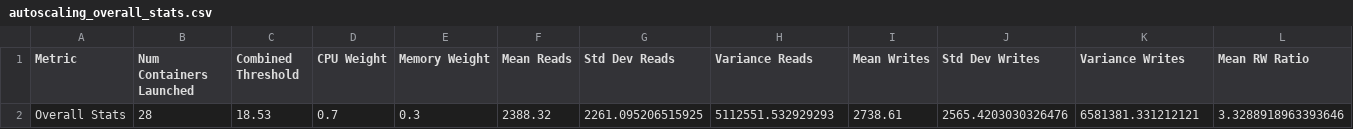
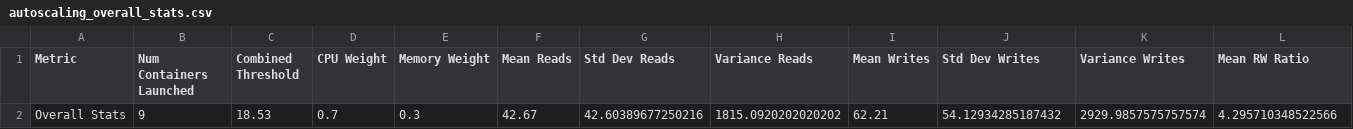
Before and after one commit to saisahil2015/Key-Value-Store, a CSV file: autoscaling_overall_stats.csv, drawn as a sheet; only a part is shown; removed rows and columns are numbered as before the commit, all else as after; rows hold the shown columns only; the diff names each change by its address in the sheet, - before the commit and + after, or states it on an @@ line.

```diff
--- a/autoscaling_overall_stats.csv
+++ b/autoscaling_overall_stats.csv
-row 2: Overall Stats | 28 | 18.53 | 0.7 | 0.3 | 2388.32 | 2261.095206515925 | 5112551.532929293 | 2738.61 | 2565.4203030326476 | 6581381.331212121 | 3.3288918963393646
+row 2: Overall Stats | 9 | 18.53 | 0.7 | 0.3 | 42.67 | 42.60389677250216 | 1815.0920202020202 | 62.21 | 54.12934285187432 | 2929.9857575757574 | 4.295710348522566
```
Also changed, not shown: autoscaling_client_metrics.csv, resource_usage.csv, 7 other files.
